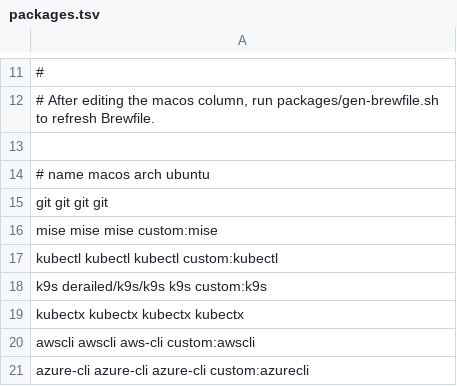
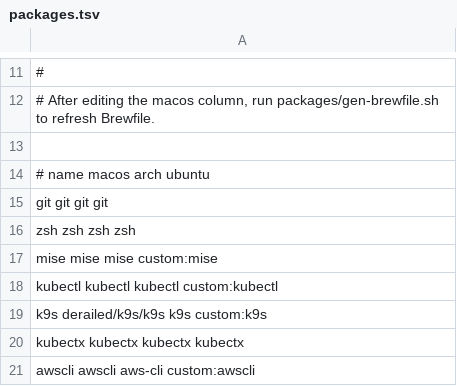
Before and after one commit to Joao-1/dotfiles, a TSV file: packages.tsv, drawn as a sheet; only a part is shown, gaps mark what is left out; the shorter side is filled out with more unchanged rows; the diff names each change by its address in the sheet, - before the commit and + after, or states it on an @@ line.

```diff
--- a/packages.tsv
+++ b/packages.tsv
+row 16: zsh zsh zsh zsh
```
Also changed, not shown: 4 other files.
